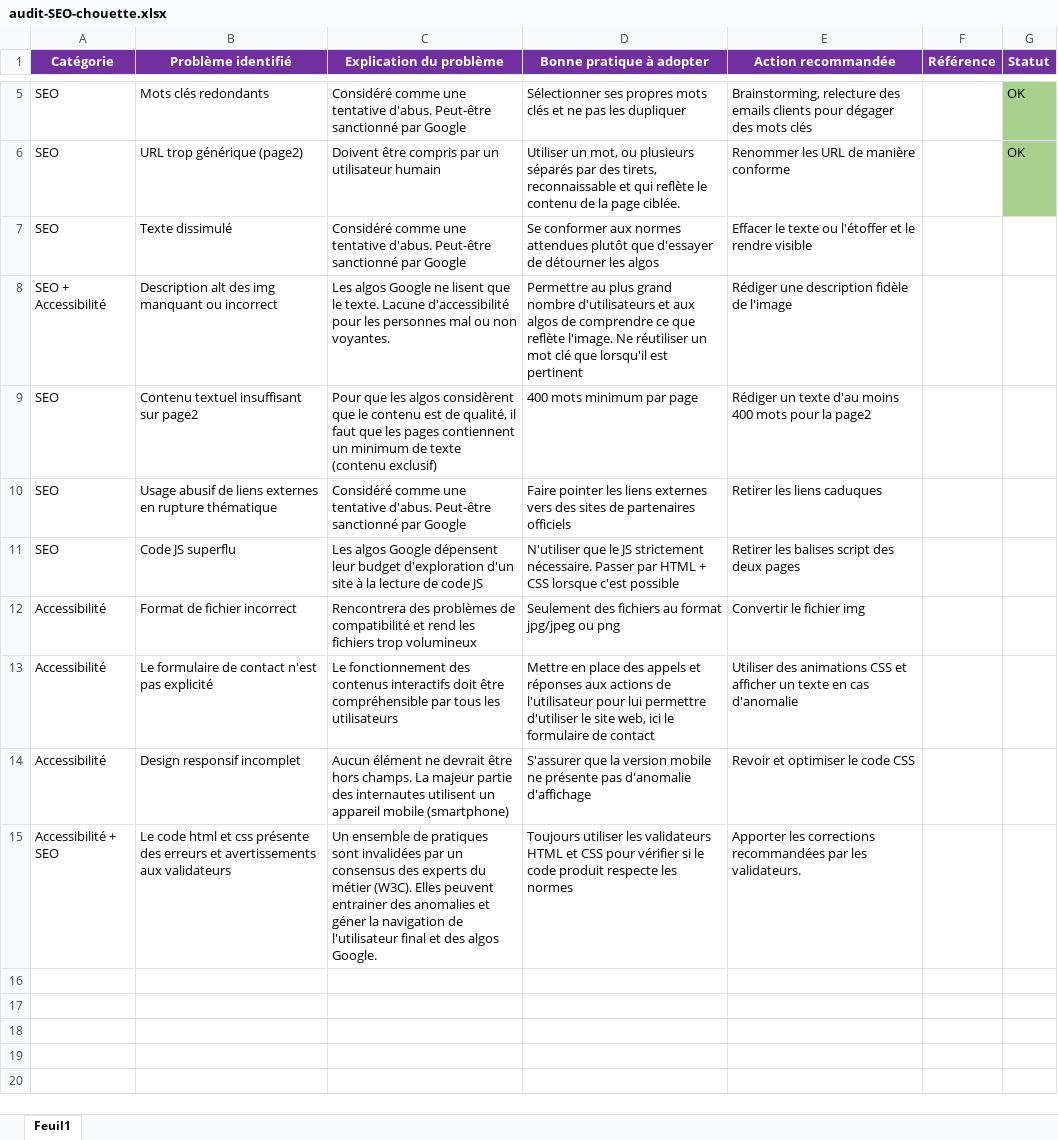
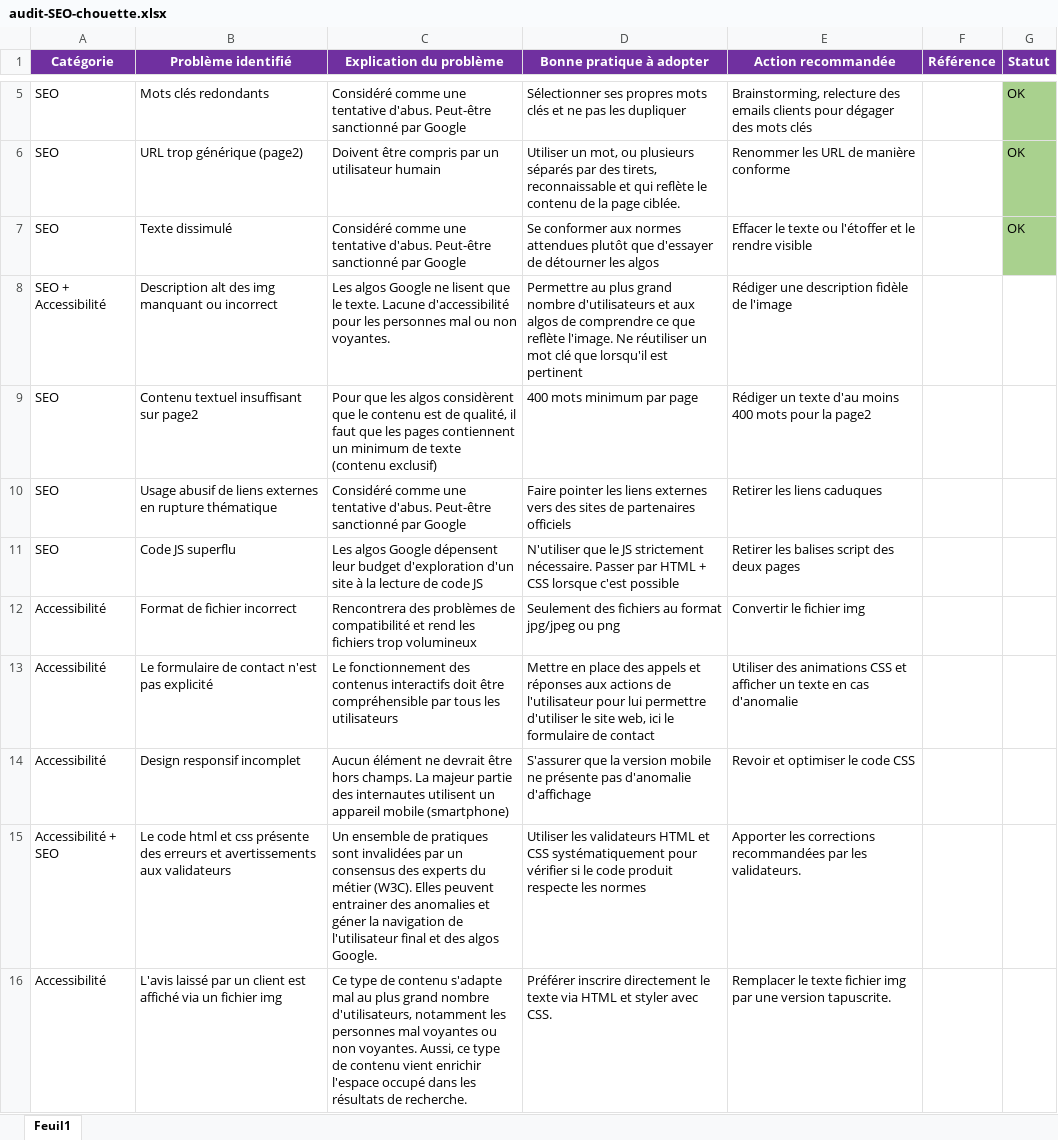
Before and after one commit to CodingWilsonA/WilsonAudoin_4_05112021, an Excel workbook: audit-SEO-chouette.xlsx, sheet Feuil1, drawn as a sheet; only a part is shown, gaps mark what is left out; values as stored, in another font and other column widths than the file's, no borders; the diff names each change by its address in the sheet, - before the commit and + after, or states it on an @@ line.

```diff
--- a/audit-SEO-chouette.xlsx (sheet Feuil1)
+++ b/audit-SEO-chouette.xlsx (sheet Feuil1)
-G7 (Statut): (empty)
+G7 (Statut): OK
-G7 fill: none
+G7 fill: #A9D18E
-D15 (Bonne pratique à adopter): Toujours utiliser les validateurs HTML et CSS pour vérifier…
+D15 (Bonne pratique à adopter): Utiliser les validateurs HTML et CSS systématiquement pour vérifier…
+row 16: Accessibilité | L'avis laissé par un client est affiché via un fichier img | Ce type de contenu s'adapte mal au plus grand nombre d'utilisateurs, notamment les personnes mal voyantes ou non voyantes. Aussi, ce type de contenu vient enrichir l'espace occupé dans les résultats de recherche. | Préférer inscrire directement le texte via HTML et styler avec CSS. | Remplacer le texte fichier img par une version tapuscrite.
```
Also changed, not shown: 3 other files.
